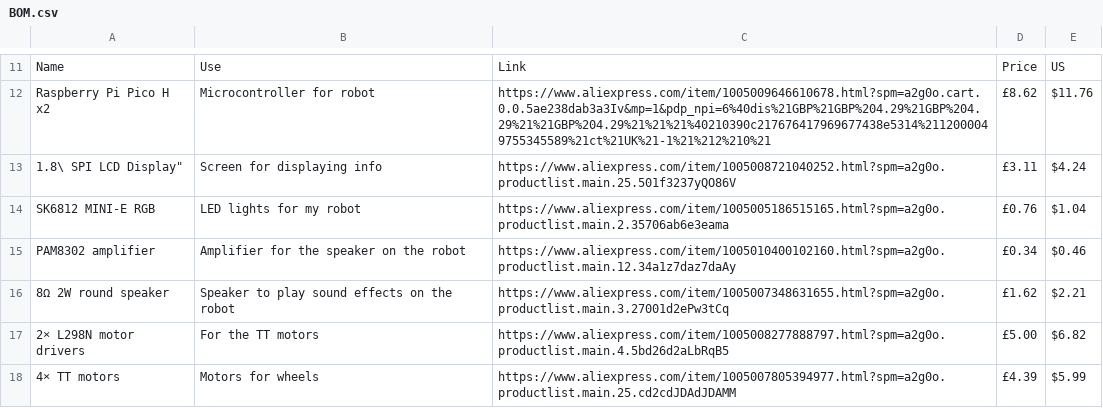
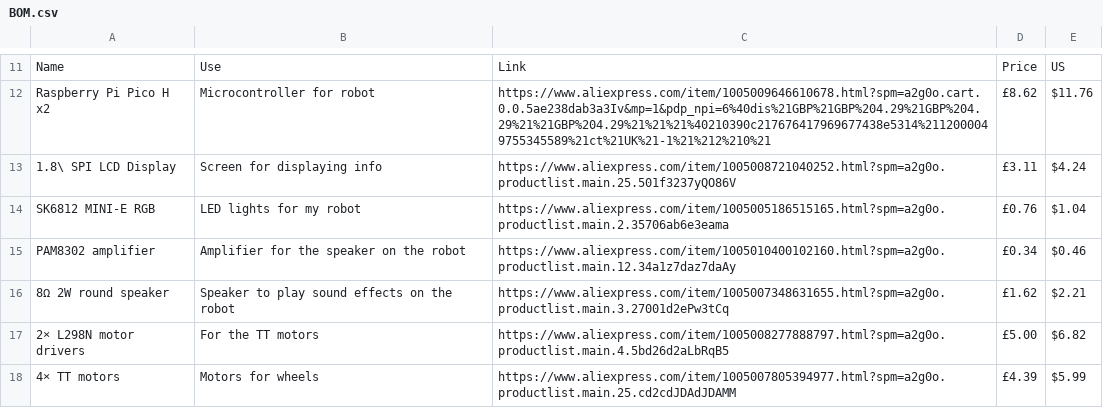
Before and after one commit to gethin101/GG-Battle-robot, a CSV file: BOM.csv, drawn as a sheet; only a part is shown, gaps mark what is left out.

Commit message:
Update BOM.csv

```diff
--- a/BOM.csv
+++ b/BOM.csv
@@ -12,3 +12,3 @@ Name,Use,Link,Price,US
 "Raspberry Pi Pico H x2","Microcontroller for robot","https://www.aliexpress.com/item/1005009646610678.html?spm=a2g0o.cart.0.0.5ae238dab3a3Iv&mp=1&pdp_npi=6%40dis%21GBP%21GBP%204.29%21GBP%204.29%21%21GBP%204.29%21%21%21%40210390c217676417969677438e5314%2112000049755345589%21ct%21UK%21-1%21%212%210%21","£8.62","$11.76"
-"1.8\" SPI LCD Display","Screen for displaying info","https://www.aliexpress.com/item/1005008721040252.html?spm=a2g0o.productlist.main.25.501f3237yQO86V","£3.11","$4.24"
+"1.8\ SPI LCD Display","Screen for displaying info","https://www.aliexpress.com/item/1005008721040252.html?spm=a2g0o.productlist.main.25.501f3237yQO86V","£3.11","$4.24"
 "SK6812 MINI-E RGB","LED lights for my robot","https://www.aliexpress.com/item/1005005186515165.html?spm=a2g0o.productlist.main.2.35706ab6e3eama","£0.76","$1.04"
```
